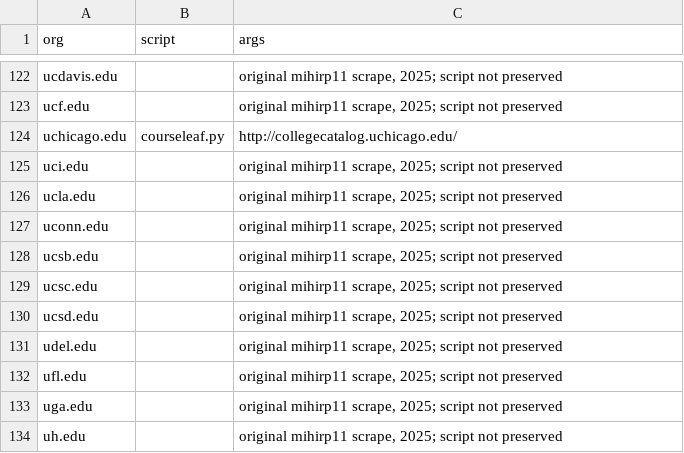
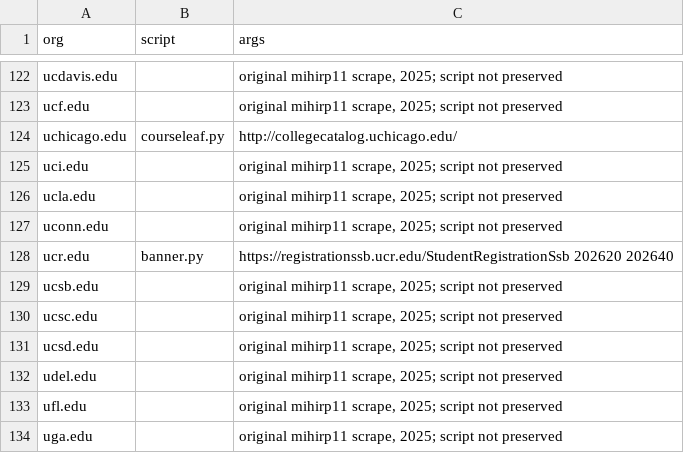
Before and after one commit to Knowt/course_data, a CSV file: scraper/sources.csv, drawn as a sheet; only a part is shown, gaps mark what is left out; the shorter side is filled out with more unchanged rows; the diff names each change by its address in the sheet, - before the commit and + after, or states it on an @@ line.

```diff
--- a/scraper/sources.csv
+++ b/scraper/sources.csv
+row 128: ucr.edu | banner.py | https://registrationssb.ucr.edu/StudentRegistrationSsb 202620 202640
```
Also changed, not shown: 3 other files.
